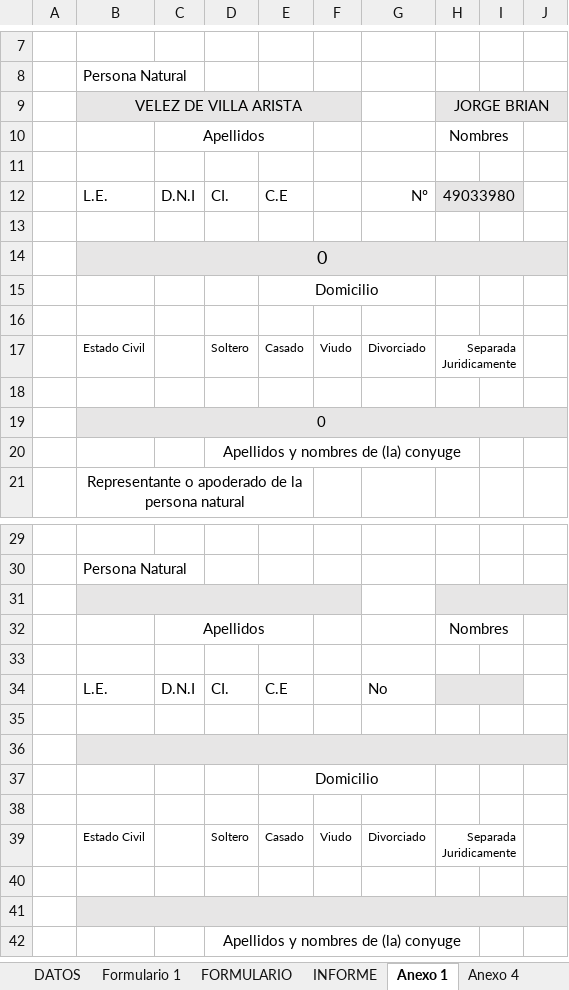
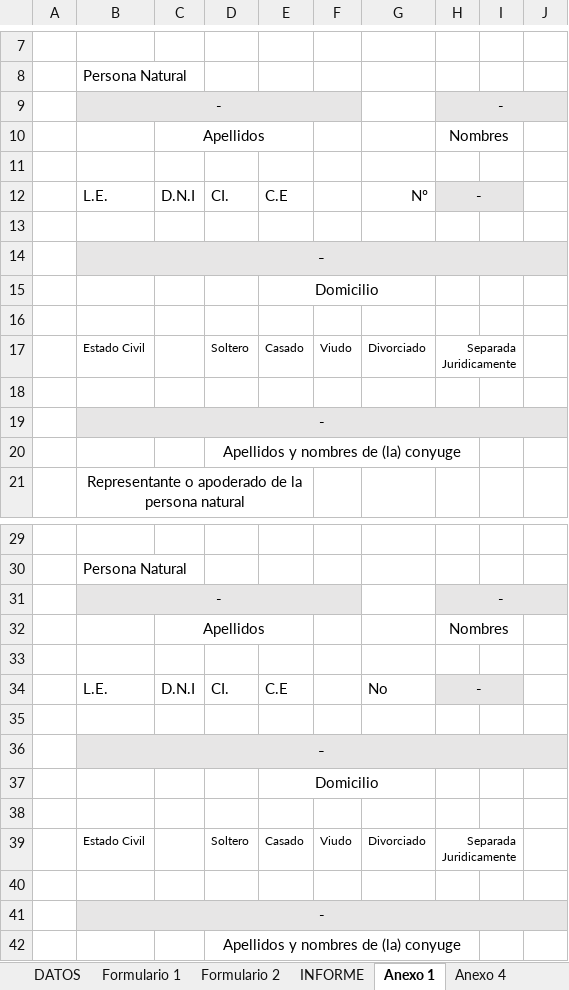
Before and after one commit to BrianVdeV/planosperu-app, an Excel workbook: backend/docs/Formulario Persona Natural.xlsm, sheet Anexo 1, drawn as a sheet; only a part is shown, gaps mark what is left out; values as stored, in another font and other column widths than the file's, no borders; charts and pictures not drawn; removed rows and columns are numbered as before the commit, all else as after; the diff covers the shown part only; the diff names each change by its address in the sheet, - before the commit and + after, or states it on an @@ line.

Commit message:
feat: formulario sunarp y la ptm me olvide descripcion cotizacion

```diff
--- a/backend/docs/Formulario Persona Natural.xlsm (sheet Anexo 1)
+++ b/backend/docs/Formulario Persona Natural.xlsm (sheet Anexo 1)
-sheet tab: FORMULARIO
+sheet tab: Formulario 2
-row 9:  | VELEZ DE VILLA ARISTA |  |  |  |  |  | JORGE BRIAN
+row 9:  | - |  |  |  |  |  | -
-H12: 49033980
+H12: -
-B14: 0
+B14: -
-B19: 0
+B19: -
-row 31: (empty)
+row 31:  | - |  |  |  |  |  | -
-H34: (empty)
+H34: -
-B36: (empty)
+B36: -
-B41: (empty)
+B41: -
```
Also changed, not shown: 76 edited cells elsewhere in this sheet, sheet Formulario 2, sheet DATOS, sheet Formulario 1, sheet Anexo 4, sheet INFORME, sheet MEMB-U01, 4 more sheets, other sheet tabs, formulas that keep their value, charts or pictures, 1 other file.
